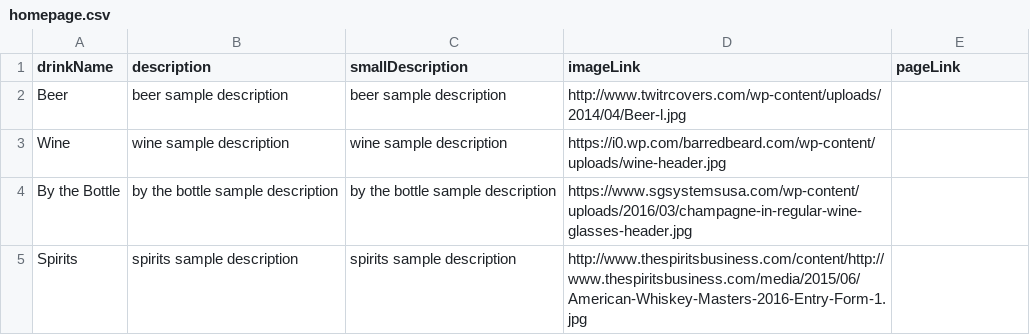
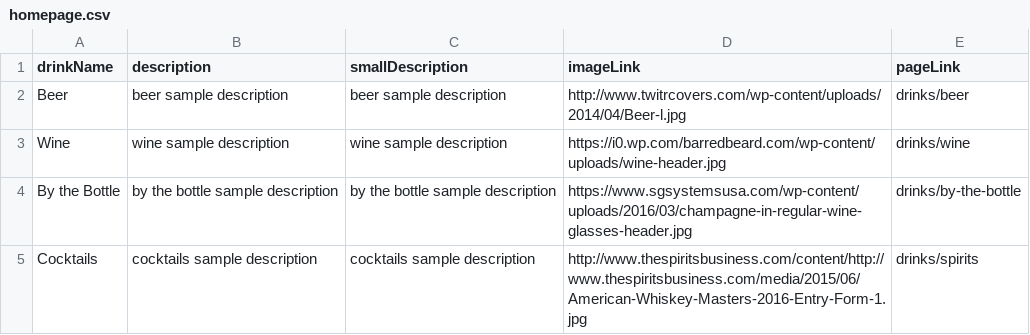
Before and after one commit to sbaker2020/BusinessPlan, a CSV file: homepage.csv, drawn as a sheet.

Commit message:
add beer page

```diff
--- a/homepage.csv
+++ b/homepage.csv
@@ -1,5 +1,5 @@
 drinkName,description,smallDescription,imageLink,pageLink
-Beer,beer sample description,beer sample description,http://www.twitrcovers.com/wp-content/uploads/2014/04/Beer-l.jpg,
-Wine,wine sample description,wine sample description,https://i0.wp.com/barredbeard.com/wp-content/uploads/wine-header.jpg,
-By the Bottle,by the bottle sample description,by the bottle sample description,https://www.sgsystemsusa.com/wp-content/uploads/2016/03/champagne-in-regular-wine-glasses-header.jpg,
-Spirits,spirits sample description,spirits sample description,http://www.thespiritsbusiness.com/content/http://www.thespiritsbusiness.com/media/2015/06/American-Whiskey-Masters-2016-Entry-Form-1.jpg,
+Beer,beer sample description,beer sample description,http://www.twitrcovers.com/wp-content/uploads/2014/04/Beer-l.jpg,drinks/beer
+Wine,wine sample description,wine sample description,https://i0.wp.com/barredbeard.com/wp-content/uploads/wine-header.jpg,drinks/wine
+By the Bottle,by the bottle sample description,by the bottle sample description,https://www.sgsystemsusa.com/wp-content/uploads/2016/03/champagne-in-regular-wine-glasses-header.jpg,drinks/by-the-bottle
+Cocktails,cocktails sample description,cocktails sample description,http://www.thespiritsbusiness.com/content/http://www.thespiritsbusiness.com/media/2015/06/American-Whiskey-Masters-2016-Entry-Form-1.jpg,drinks/spirits
```
Also changed, not shown: 4 other files.
